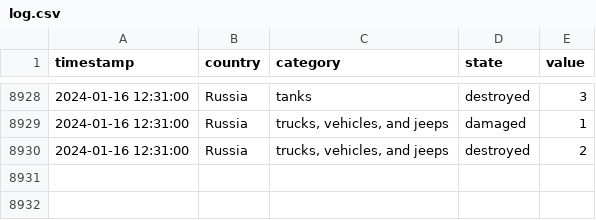
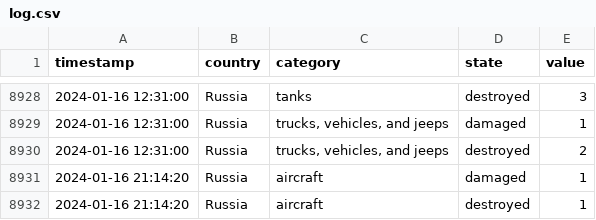
Before and after one commit to mauforonda/ukraine, a CSV file: log.csv, drawn as a sheet; only a part is shown, gaps mark what is left out.

```diff
--- a/log.csv
+++ b/log.csv
@@ -8930 +8930,3 @@ timestamp,country,category,state,value
 2024-01-16 12:31:00,Russia,"trucks, vehicles, and jeeps",destroyed,2
+2024-01-16 21:14:20,Russia,aircraft,damaged,1
+2024-01-16 21:14:20,Russia,aircraft,destroyed,1
```
Also changed, not shown: summary.csv.
